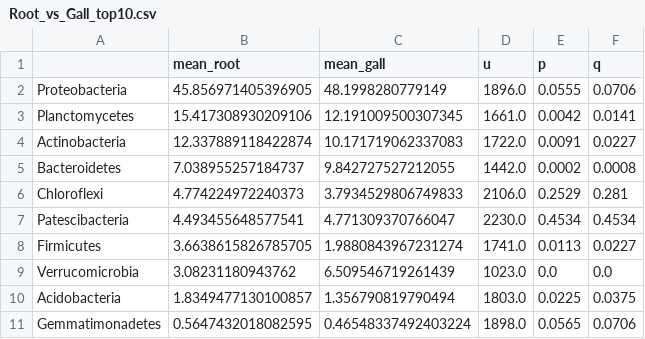
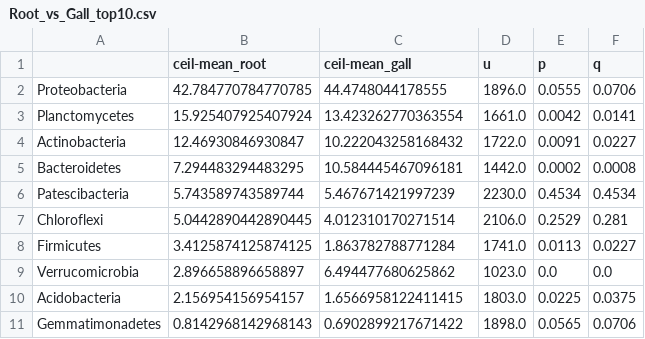
Before and after one commit to DSASC/yergaliyev2020, a CSV file: Results/Taxa_barplots/Root_vs_Gall_top10.csv, drawn as a sheet.

```diff
--- a/Results/Taxa_barplots/Root_vs_Gall_top10.csv
+++ b/Results/Taxa_barplots/Root_vs_Gall_top10.csv
@@ -1,11 +1,11 @@
-,mean_root,mean_gall,u,p,q
-Proteobacteria,45.856971405396905,48.1998280779149,1896.0,0.0555,0.0706
-Planctomycetes,15.417308930209106,12.191009500307345,1661.0,0.0042,0.0141
-Actinobacteria,12.337889118422874,10.171719062337083,1722.0,0.0091,0.0227
-Bacteroidetes,7.038955257184737,9.842727527212055,1442.0,0.0002,0.0008
-Chloroflexi,4.774224972240373,3.7934529806749833,2106.0,0.2529,0.281
-Patescibacteria,4.493455648577541,4.771309370766047,2230.0,0.4534,0.4534
-Firmicutes,3.6638615826785705,1.9880843967231274,1741.0,0.0113,0.0227
-Verrucomicrobia,3.08231180943762,6.509546719261439,1023.0,0.0,0.0
-Acidobacteria,1.8349477130100857,1.356790819790494,1803.0,0.0225,0.0375
-Gemmatimonadetes,0.5647432018082595,0.46548337492403224,1898.0,0.0565,0.0706
+,ceil-mean_root,ceil-mean_gall,u,p,q
+Proteobacteria,42.784770784770785,44.4748044178555,1896.0,0.0555,0.0706
+Planctomycetes,15.925407925407924,13.423262770363554,1661.0,0.0042,0.0141
+Actinobacteria,12.46930846930847,10.222043258168432,1722.0,0.0091,0.0227
+Bacteroidetes,7.294483294483295,10.584445467096181,1442.0,0.0002,0.0008
+Patescibacteria,5.743589743589744,5.467671421997239,2230.0,0.4534,0.4534
+Chloroflexi,5.0442890442890445,4.012310170271514,2106.0,0.2529,0.281
+Firmicutes,3.4125874125874125,1.863782788771284,1741.0,0.0113,0.0227
+Verrucomicrobia,2.896658896658897,6.494477680625862,1023.0,0.0,0.0
+Acidobacteria,2.156954156954157,1.6566958122411415,1803.0,0.0225,0.0375
+Gemmatimonadetes,0.8142968142968143,0.6902899217671422,1898.0,0.0565,0.0706
```
Also changed, not shown: Results/Taxa_barplots/Features_within_Niche_top10.csv, 1 other file.
